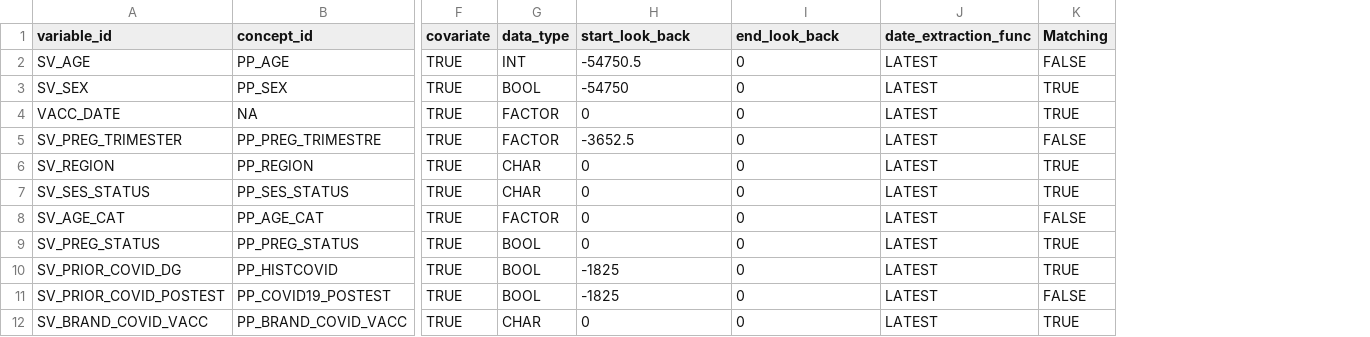
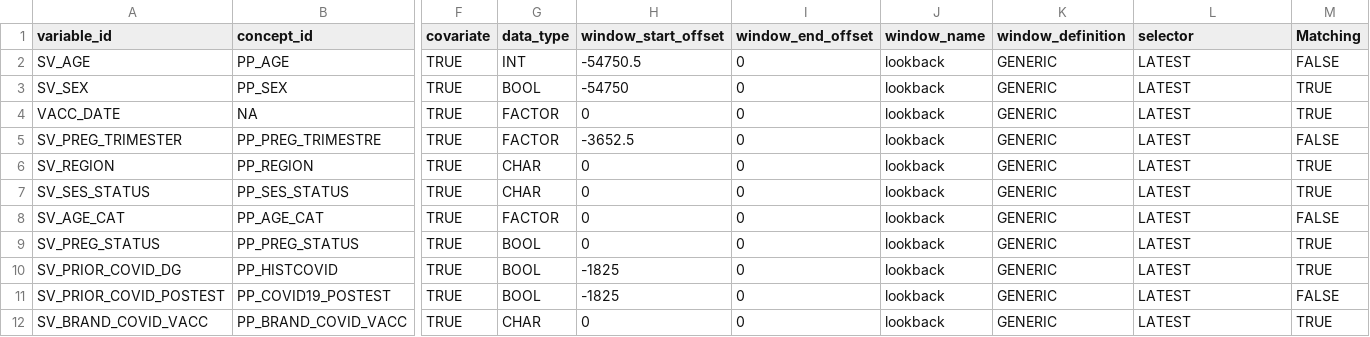
Before and after one commit to UMC-Utrecht-RWE/anchoR, a CSV file: docs/examples/study_variables.csv, drawn as a sheet; only a part is shown, gaps mark what is left out; addresses are those after the commit; the diff names each change by its address in the sheet, - before the commit and + after, or states it on an @@ line.

Commit message:
updating correct file

```diff
--- a/docs/examples/study_variables.csv
+++ b/docs/examples/study_variables.csv
+column J (window_name), rows 2-12: all lookback
+column K (window_definition), rows 2-12: all GENERIC
-H1: start_look_back
+H1: window_start_offset
-I1: end_look_back
+I1: window_end_offset
-L1: date_extraction_func
+L1: selector
```
